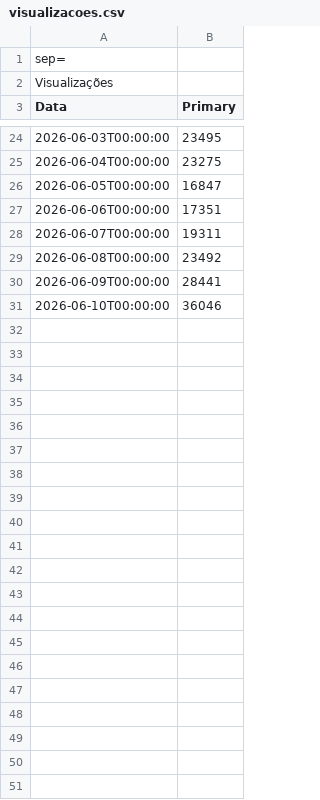
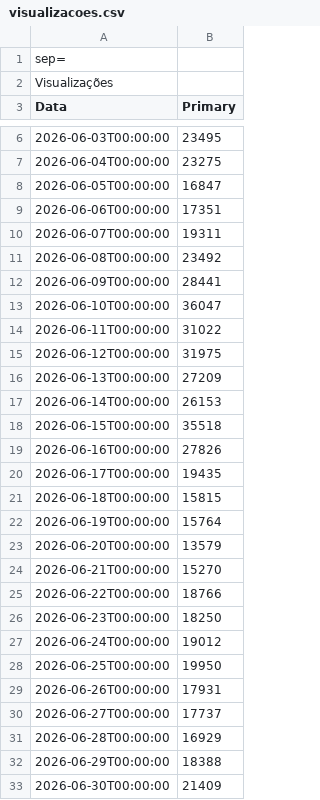
Before and after one commit to paolasanchezz/Agente-Inhouse, a CSV file: social-media/buzzmonitor/2026-06/analytics/raw/visualizacoes.csv, drawn as a sheet; only a part is shown, gaps mark what is left out; addresses are those after the commit; the diff covers the shown part only; the diff names each change by its address in the sheet, - before the commit and + after, or states it on an @@ line.

```diff
--- a/social-media/buzzmonitor/2026-06/analytics/raw/visualizacoes.csv
+++ b/social-media/buzzmonitor/2026-06/analytics/raw/visualizacoes.csv
-B13 (Primary): 36046
+B13 (Primary): 36047
+row 14: 2026-06-11T00:00:00 | 31022
+row 15: 2026-06-12T00:00:00 | 31975
+row 16: 2026-06-13T00:00:00 | 27209
+row 17: 2026-06-14T00:00:00 | 26153
+row 18: 2026-06-15T00:00:00 | 35518
+row 19: 2026-06-16T00:00:00 | 27826
+row 20: 2026-06-17T00:00:00 | 19435
+row 21: 2026-06-18T00:00:00 | 15815
+row 22: 2026-06-19T00:00:00 | 15764
+row 23: 2026-06-20T00:00:00 | 13579
+row 24: 2026-06-21T00:00:00 | 15270
+row 25: 2026-06-22T00:00:00 | 18766
+row 26: 2026-06-23T00:00:00 | 18250
+row 27: 2026-06-24T00:00:00 | 19012
+row 28: 2026-06-25T00:00:00 | 19950
+row 29: 2026-06-26T00:00:00 | 17931
+row 30: 2026-06-27T00:00:00 | 17737
+row 31: 2026-06-28T00:00:00 | 16929
+row 32: 2026-06-29T00:00:00 | 18388
+row 33: 2026-06-30T00:00:00 | 21409
```
Also changed, not shown: 18 removed rows elsewhere in this file, social-media/buzzmonitor/2026-06/analytics/raw/alcance.csv, social-media/buzzmonitor/2026-06/analytics/raw/cliques.csv, 21 other files.
